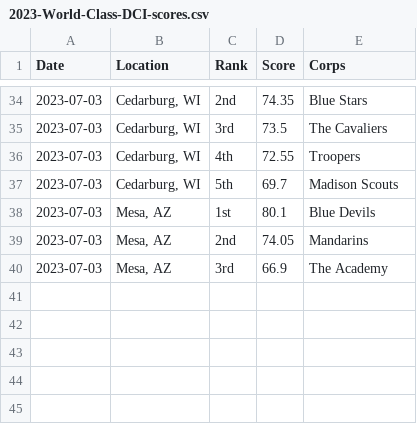
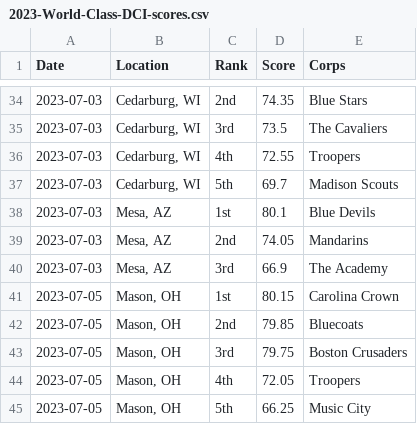
Before and after one commit to aggieed97/Drum-Corps-International, a CSV file: pages/2023-World-Class-DCI-scores.csv, drawn as a sheet; only a part is shown, gaps mark what is left out; the diff names each change by its address in the sheet, - before the commit and + after, or states it on an @@ line.

```diff
--- a/pages/2023-World-Class-DCI-scores.csv
+++ b/pages/2023-World-Class-DCI-scores.csv
+row 41: 2023-07-05 | Mason, OH | 1st | 80.15 | Carolina Crown
+row 42: 2023-07-05 | Mason, OH | 2nd | 79.85 | Bluecoats
+row 43: 2023-07-05 | Mason, OH | 3rd | 79.75 | Boston Crusaders
+row 44: 2023-07-05 | Mason, OH | 4th | 72.05 | Troopers
+row 45: 2023-07-05 | Mason, OH | 5th | 66.25 | Music City
```
Also changed, not shown: pages/2023-DCI-Caption-Score-Recaps.csv.
